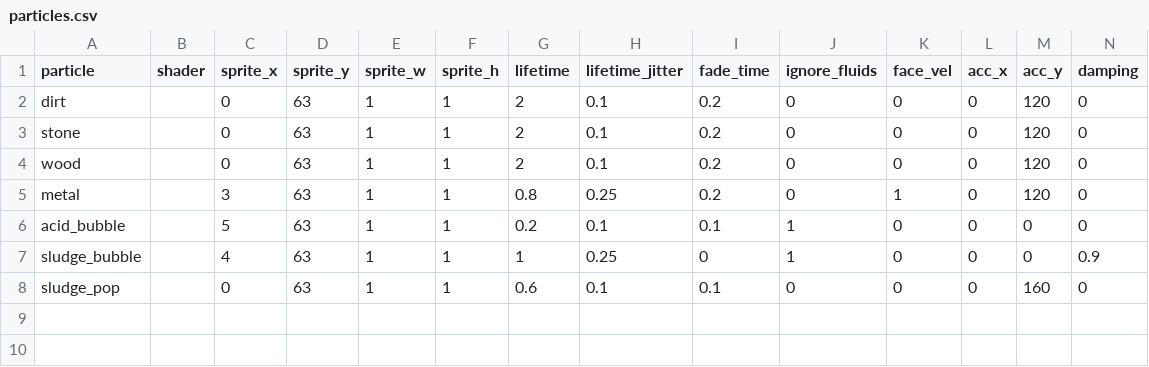
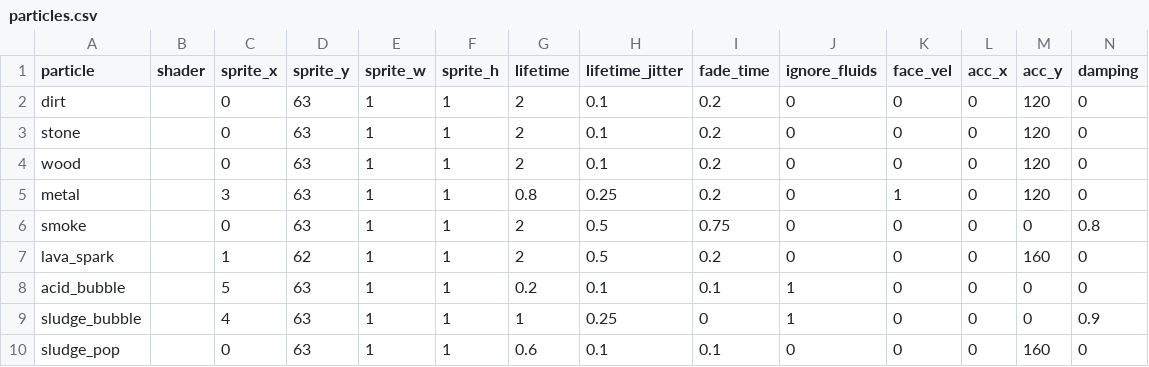
Before and after one commit to eldskald/sdl3-game, a CSV file: data/graphics/particles.csv, drawn as a sheet; only a part is shown; rows hold the shown columns only; the diff names each change by its address in the sheet, - before the commit and + after, or states it on an @@ line.

Commit message:
feat: new particles and better dev tools

```diff
--- a/data/graphics/particles.csv
+++ b/data/graphics/particles.csv
+row 6: smoke |  | 0 | 63 | 1 | 1 | 2 | 0.5 | 0.75 | 0 | 0 | 0 | 0 | 0.8
+row 7: lava_spark |  | 1 | 62 | 1 | 1 | 2 | 0.5 | 0.2 | 0 | 0 | 0 | 160 | 0
```
Also changed, not shown: 11 other files.
